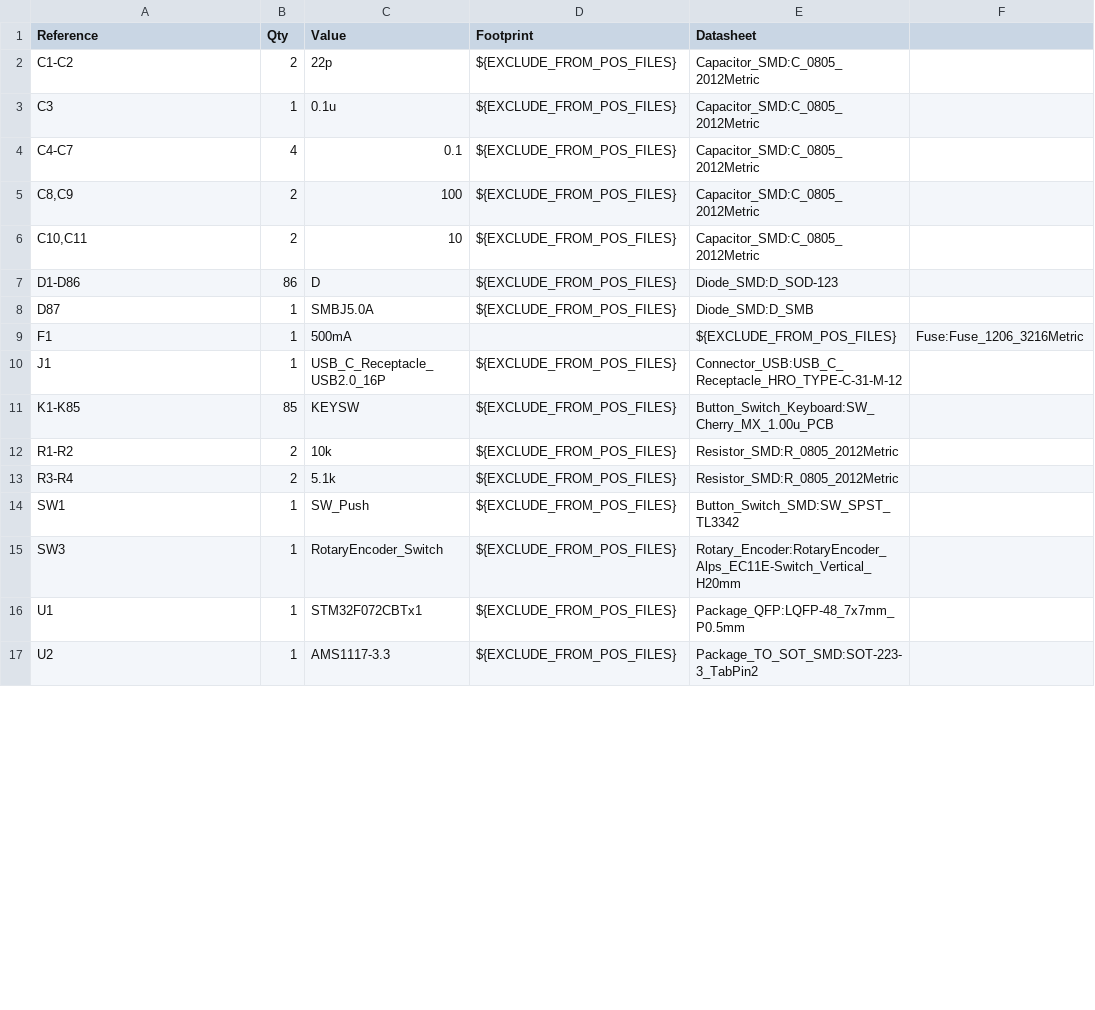
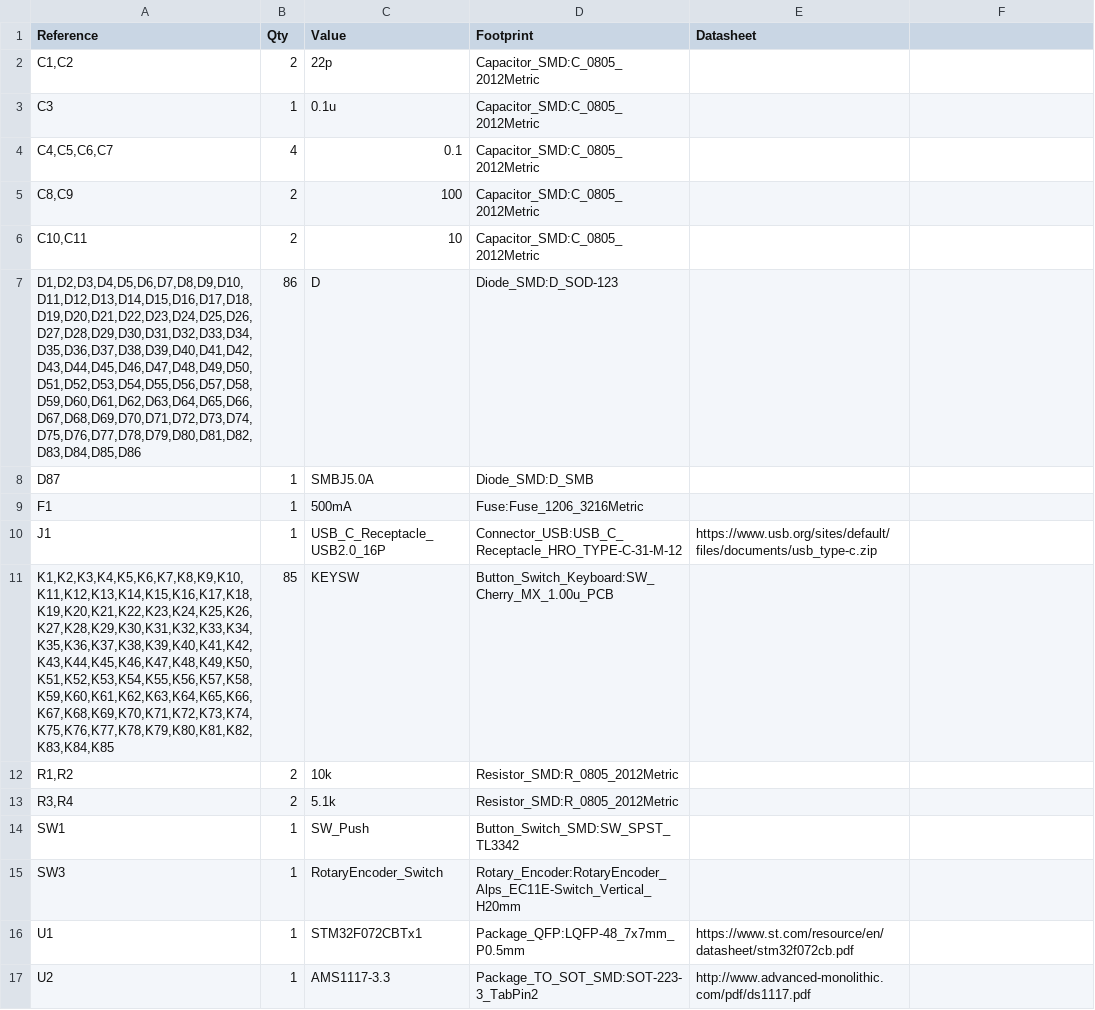
Before and after one commit to koolind13/flare, a CSV file: flare.csv, drawn as a sheet; only a part is shown; the diff covers the shown part only.

Commit message:
Modify component details and add datasheet links
Updated component values and added datasheet links for several components in flare.csv.

```diff
--- a/flare.csv
+++ b/flare.csv
@@ -1,17 +1,17 @@
 "Reference","Qty","Value","Footprint","Datasheet"
-"C1-C2","2","22p","${EXCLUDE_FROM_POS_FILES}","Capacitor_SMD:C_0805_2012Metric"
-"C3","1","0.1u","${EXCLUDE_FROM_POS_FILES}","Capacitor_SMD:C_0805_2012Metric"
-"C4-C7","4","0.1","${EXCLUDE_FROM_POS_FILES}","Capacitor_SMD:C_0805_2012Metric"
-"C8,C9","2","100","${EXCLUDE_FROM_POS_FILES}","Capacitor_SMD:C_0805_2012Metric"
-"C10,C11","2","10","${EXCLUDE_FROM_POS_FILES}","Capacitor_SMD:C_0805_2012Metric"
-"D1-D86","86","D","${EXCLUDE_FROM_POS_FILES}","Diode_SMD:D_SOD-123"
-"D87","1","SMBJ5.0A","${EXCLUDE_FROM_POS_FILES}","Diode_SMD:D_SMB"
-"F1","1","500mA","","${EXCLUDE_FROM_POS_FILES}","Fuse:Fuse_1206_3216Metric"
-"J1","1","USB_C_Receptacle_USB2.0_16P","${EXCLUDE_FROM_POS_FILES}","Connector_USB:USB_C_Receptacle_HRO_TYPE-C-31-M-12"
-"K1-K85","85","KEYSW","${EXCLUDE_FROM_POS_FILES}","Button_Switch_Keyboard:SW_Cherry_MX_1.00u_PCB"
-"R1-R2","2","10k","${EXCLUDE_FROM_POS_FILES}","Resistor_SMD:R_0805_2012Metric"
-"R3-R4","2","5.1k","${EXCLUDE_FROM_POS_FILES}","Resistor_SMD:R_0805_2012Metric"
-"SW1","1","SW_Push","${EXCLUDE_FROM_POS_FILES}","Button_Switch_SMD:SW_SPST_TL3342"
-"SW3","1","RotaryEncoder_Switch","${EXCLUDE_FROM_POS_FILES}","Rotary_Encoder:RotaryEncoder_Alps_EC11E-Switch_Vertical_H20mm"
-"U1","1","STM32F072CBTx1","${EXCLUDE_FROM_POS_FILES}","Package_QFP:LQFP-48_7x7mm_P0.5mm"
-"U2","1","AMS1117-3.3","${EXCLUDE_FROM_POS_FILES}","Package_TO_SOT_SMD:SOT-223-3_TabPin2"
+"C1,C2","2","22p","Capacitor_SMD:C_0805_2012Metric",""
+"C3","1","0.1u","Capacitor_SMD:C_0805_2012Metric",""
+"C4,C5,C6,C7","4","0.1","Capacitor_SMD:C_0805_2012Metric",""
+"C8,C9","2","100","Capacitor_SMD:C_0805_2012Metric",""
+"C10,C11","2","10","Capacitor_SMD:C_0805_2012Metric",""
+"D1,D2,D3,D4,D5,D6,D7,D8,D9,D10,D11,D12,D13,D14,D15,D16,D17,D18,D19,D20,D21,D22,D23,D24,D25,D26,D27,D28,D29,D30,D31,D32,D33,D34,D35,D36,D37,D38,D39,D40,D41,D42,D43,D44,D45,D46,D47,D48,D49,D50,D51,D52,D53,D54,D55,D56,D57,D58,D59,D60,D61,D62,D63,D64,D65,D66,D67,D68,D69,D70,D71,D72,D73,D74,D75,D76,D77,D78,D79,D80,D81,D82,D83,D84,D85,D86","86","D","Diode_SMD:D_SOD-123",""
+"D87","1","SMBJ5.0A","Diode_SMD:D_SMB",""
+"F1","1","500mA","Fuse:Fuse_1206_3216Metric",""
+"J1","1","USB_C_Receptacle_USB2.0_16P","Connector_USB:USB_C_Receptacle_HRO_TYPE-C-31-M-12","https://www.usb.org/sites/default/files/documents/usb_type-c.zip"
+"K1,K2,K3,K4,K5,K6,K7,K8,K9,K10,K11,K12,K13,K14,K15,K16,K17,K18,K19,K20,K21,K22,K23,K24,K25,K26,K27,K28,K29,K30,K31,K32,K33,K34,K35,K36,K37,K38,K39,K40,K41,K42,K43,K44,K45,K46,K47,K48,K49,K50,K51,K52,K53,K54,K55,K56,K57,K58,K59,K60,K61,K62,K63,K64,K65,K66,K67,K68,K69,K70,K71,K72,K73,K74,K75,K76,K77,K78,K79,K80,K81,K82,K83,K84,K85","85","KEYSW","Button_Switch_Keyboard:SW_Cherry_MX_1.00u_PCB",""
+"R1,R2","2","10k","Resistor_SMD:R_0805_2012Metric",""
+"R3,R4","2","5.1k","Resistor_SMD:R_0805_2012Metric",""
+"SW1","1","SW_Push","Button_Switch_SMD:SW_SPST_TL3342",""
+"SW3","1","RotaryEncoder_Switch","Rotary_Encoder:RotaryEncoder_Alps_EC11E-Switch_Vertical_H20mm",""
+"U1","1","STM32F072CBTx1","Package_QFP:LQFP-48_7x7mm_P0.5mm","https://www.st.com/resource/en/datasheet/stm32f072cb.pdf"
+"U2","1","AMS1117-3.3","Package_TO_SOT_SMD:SOT-223-3_TabPin2","http://www.advanced-monolithic.com/pdf/ds1117.pdf"
```
Also changed, not shown: 4 edited cells elsewhere in this file.
